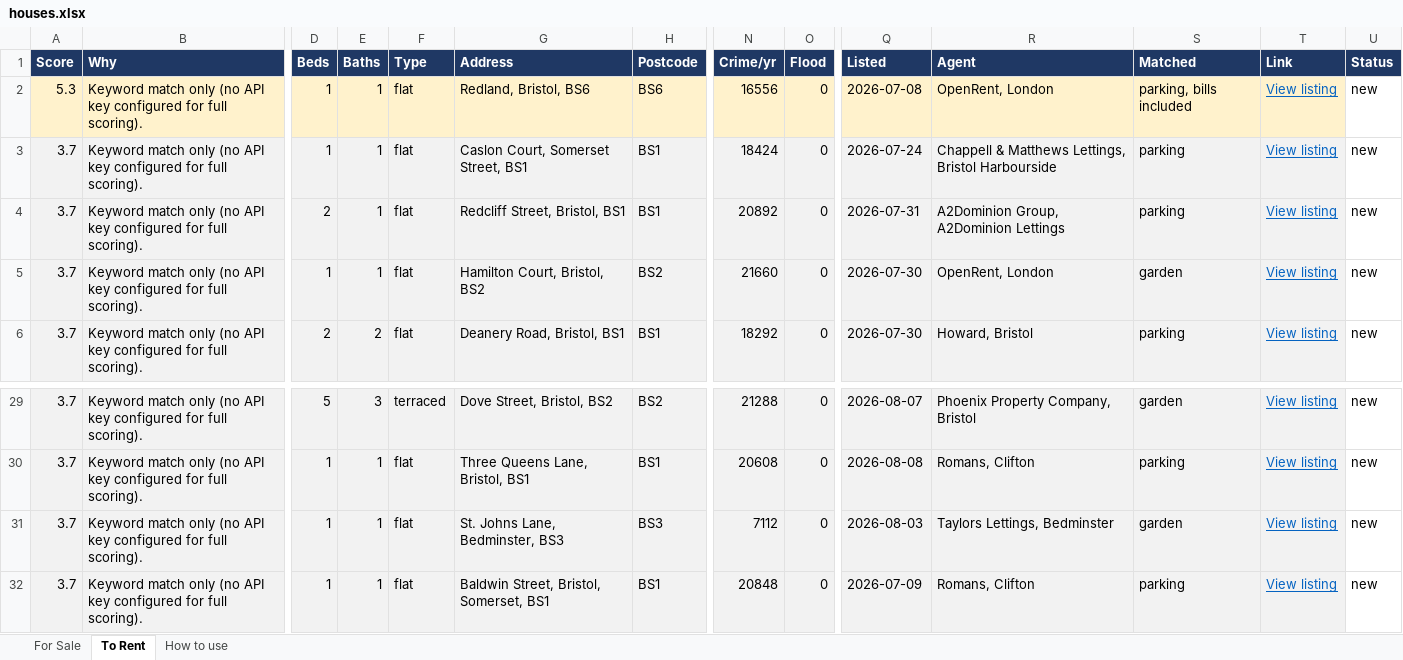
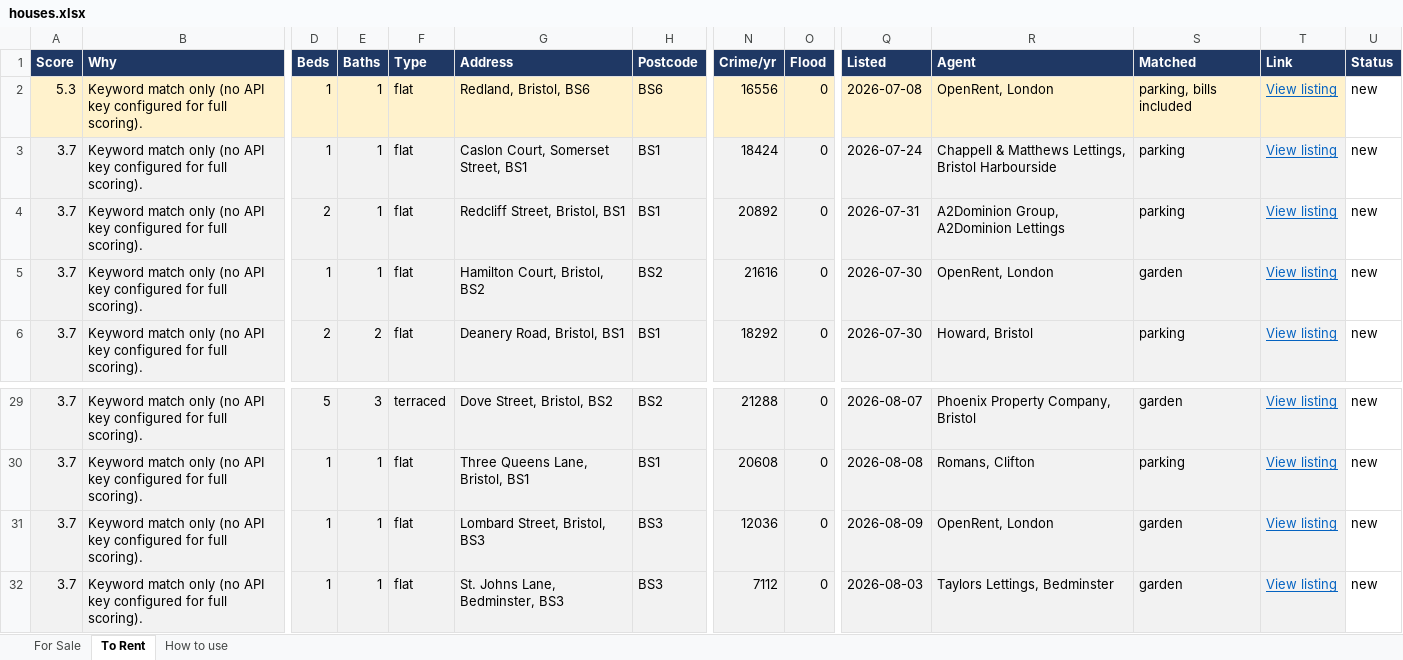
Before and after one commit to dcracknell/house_finder, an Excel workbook: data/houses.xlsx, sheet To Rent, drawn as a sheet; only a part is shown, gaps mark what is left out; the shorter side is filled out with more unchanged rows; values as stored, in another font and other column widths than the file's, no borders; rows hold the shown columns only; the diff names each change by its address in the sheet, - before the commit and + after, or states it on an @@ line.

```diff
--- a/data/houses.xlsx (sheet To Rent)
+++ b/data/houses.xlsx (sheet To Rent)
-N5 (Crime/yr): 21660
+N5 (Crime/yr): 21616
+row 31: 3.7 | Keyword match only (no API key configured for full scoring). | 1 | 1 | flat | Lombard Street, Bristol, BS3 | BS3 | 12036 | 0 | 2026-08-09 | OpenRent, London | garden | View listing | new
```
Also changed, not shown: hidden cells, 3 other files.
